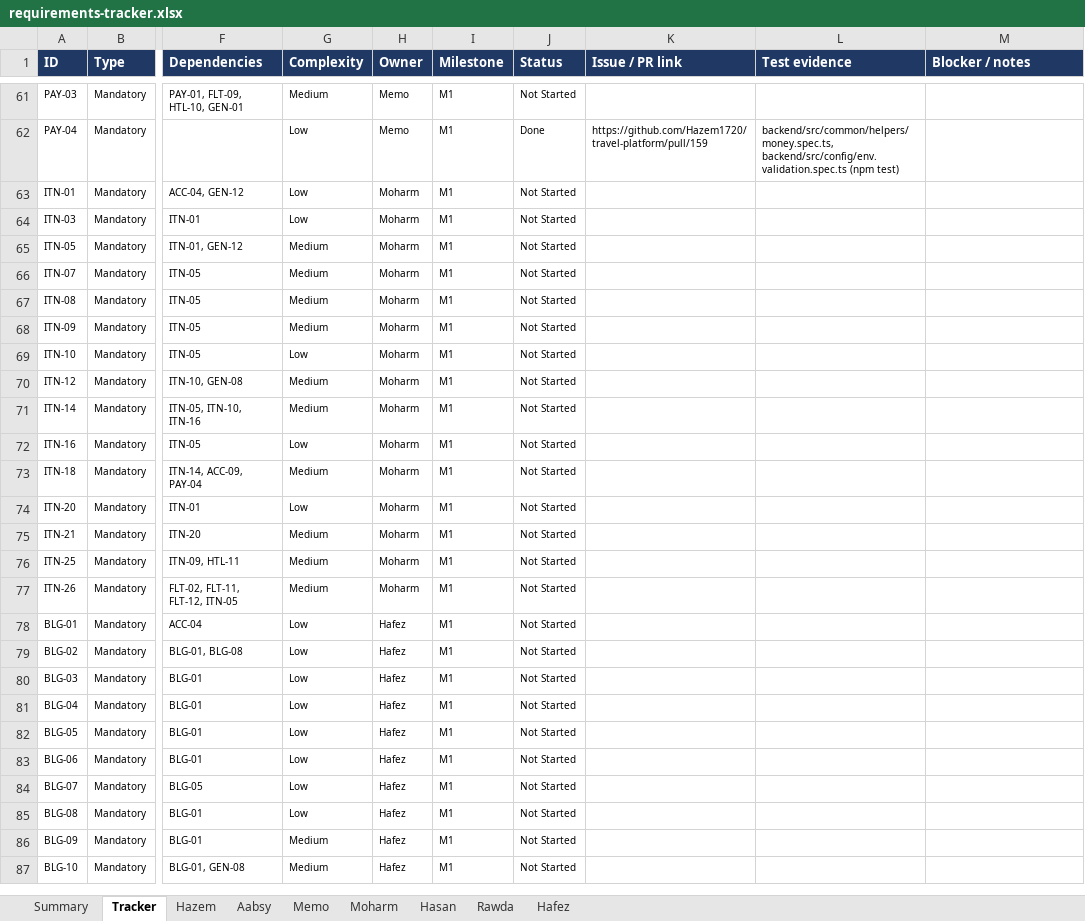
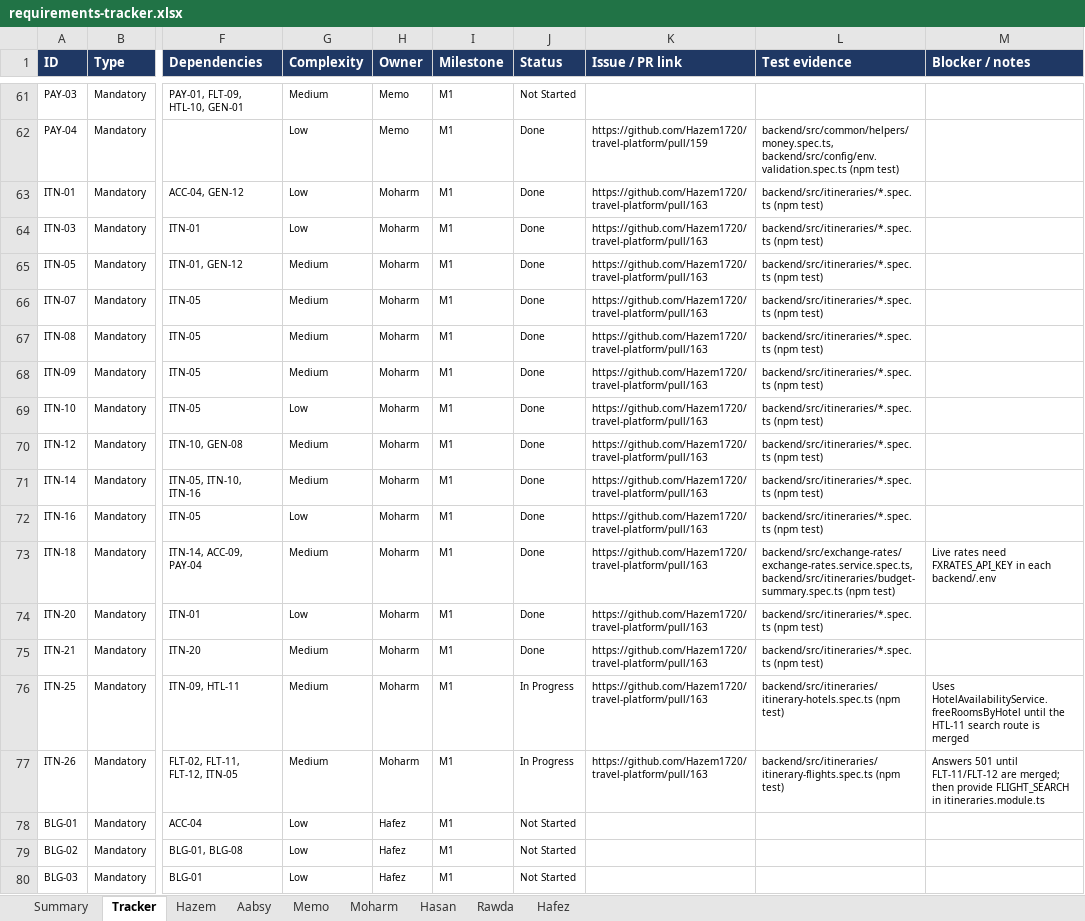
Before and after one commit to Hazem1720/travel-platform, an Excel workbook: docs/requirements/requirements-tracker.xlsx, sheet Tracker, drawn as a sheet; only a part is shown, gaps mark what is left out; the shorter side is filled out with more unchanged rows; values as stored, in another font and other column widths than the file's, no borders; charts and pictures not drawn; the diff names each change by its address in the sheet, - before the commit and + after, or states it on an @@ line.

```diff
--- a/docs/requirements/requirements-tracker.xlsx (sheet Tracker)
+++ b/docs/requirements/requirements-tracker.xlsx (sheet Tracker)
-J63:J75 (Status): Not Started
+J63:J75 (Status): Done
-K63:K77 (Issue / PR link): (empty)
+K63:K77 (Issue / PR link): https://github.com/Hazem1720/travel-platform/pull/163
-L63:L72 (Test evidence): (empty)
+L63:L72 (Test evidence): backend/src/itineraries/*.spec.ts (npm test)
-L73 (Test evidence): (empty)
+L73 (Test evidence): backend/src/exchange-rates/exchange-rates.service.spec.ts, backend/src/itineraries/budget-summary.spec.ts (npm test)
-M73 (Blocker / notes): (empty)
+M73 (Blocker / notes): Live rates need FXRATES_API_KEY in each backend/.env
-L74:L75 (Test evidence): (empty)
+L74:L75 (Test evidence): backend/src/itineraries/*.spec.ts (npm test)
-J76:J77 (Status): Not Started
+J76:J77 (Status): In Progress
-L76 (Test evidence): (empty)
+L76 (Test evidence): backend/src/itineraries/itinerary-hotels.spec.ts (npm test)
-M76 (Blocker / notes): (empty)
+M76 (Blocker / notes): Uses HotelAvailabilityService.freeRoomsByHotel until the HTL-11 search route is merged
-L77 (Test evidence): (empty)
+L77 (Test evidence): backend/src/itineraries/itinerary-flights.spec.ts (npm test)
-M77 (Blocker / notes): (empty)
+M77 (Blocker / notes): Answers 501 until FLT-11/FLT-12 are merged; then provide FLIGHT_SEARCH in itineraries.module.ts
```
Also changed, not shown: sheet Moharm, sheet Summary, formulas that keep their value, 1 other file.
